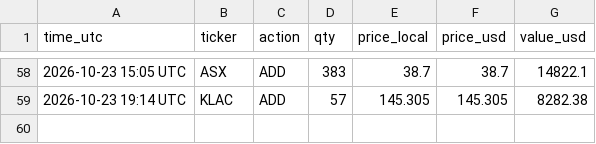
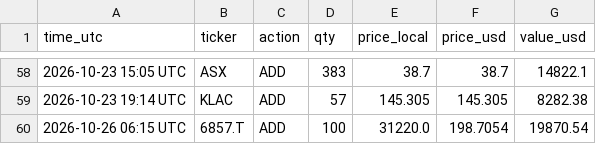
Before and after one commit to findnavish/InvestmentOpportunities, a CSV file: analyses/trade-signals/state/trades.csv, drawn as a sheet; only a part is shown, gaps mark what is left out; the diff names each change by its address in the sheet, - before the commit and + after, or states it on an @@ line.

```diff
--- a/analyses/trade-signals/state/trades.csv
+++ b/analyses/trade-signals/state/trades.csv
+row 60: 2026-10-26 06:15 UTC | 6857.T | ADD | 100 | 31220.0 | 198.7054 | 19870.54
```
Also changed, not shown: 3 other files.
